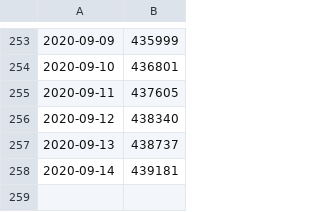
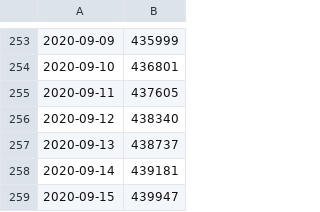
Before and after one commit to stefanbuck/vscode-marketplace-stats, a CSV file: data/ms-azuretools.vscode-azureappservice.csv, drawn as a sheet; only a part is shown, gaps mark what is left out; the diff names each change by its address in the sheet, - before the commit and + after, or states it on an @@ line.

```diff
--- a/data/ms-azuretools.vscode-azureappservice.csv
+++ b/data/ms-azuretools.vscode-azureappservice.csv
+row 259: 2020-09-15 | 439947
```
Also changed, not shown: data/ms-azure-devops.azure-pipelines.csv, data/ms-azuretools.vscode-azurefunctions.csv, 27 other files.
